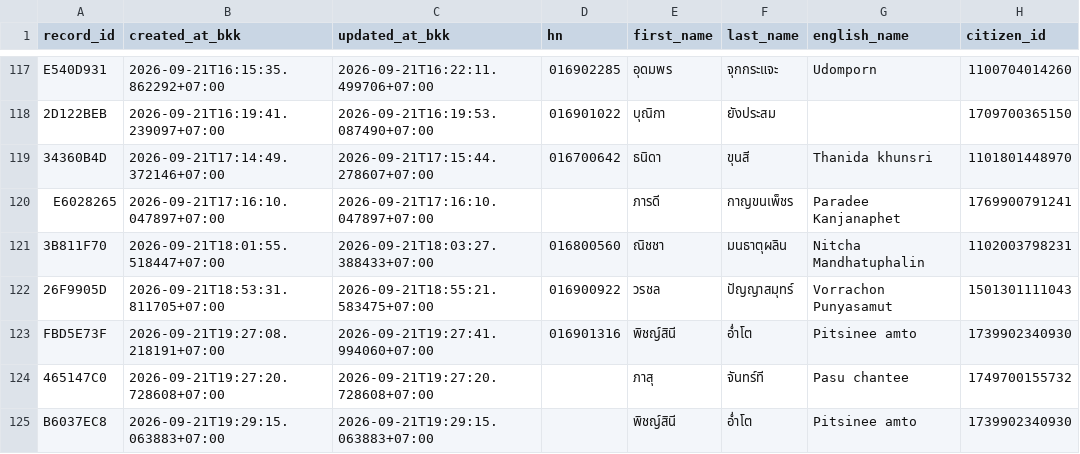
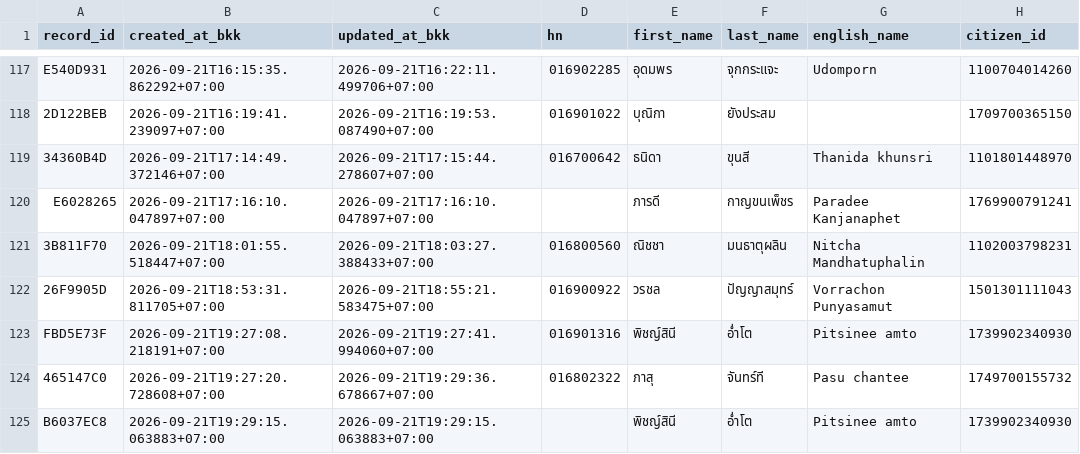
Before and after one commit to PythonianSt/OPD5, a CSV file: opd_records.csv, drawn as a sheet; only a part is shown, gaps mark what is left out; the diff names each change by its address in the sheet, - before the commit and + after, or states it on an @@ line.

Commit message:
update OPD record 465147C0

```diff
--- a/opd_records.csv
+++ b/opd_records.csv
-C124 (updated_at_bkk): 2026-09-21T19:27:20.728608+07:00
+C124 (updated_at_bkk): 2026-09-21T19:29:36.678667+07:00
-D124 (hn): (empty)
+D124 (hn): 016802322
```
